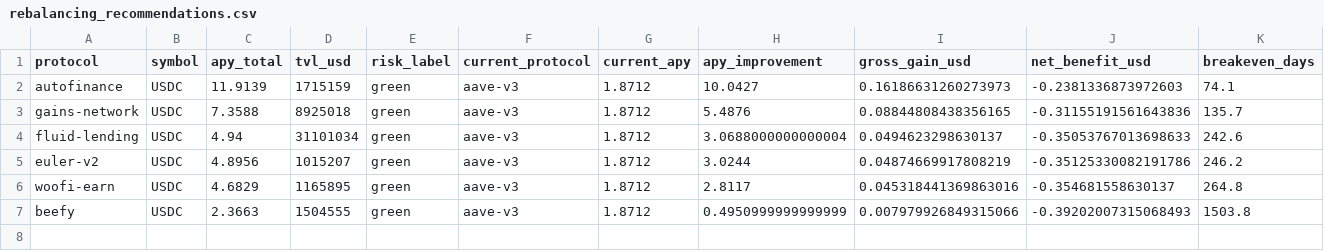
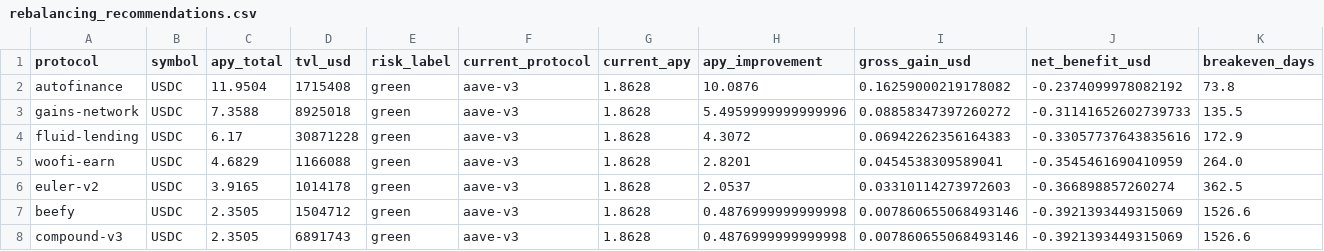
Before and after one commit to m-marcolazzeri/defi-monitor, a CSV file: data/rebalancing_recommendations.csv, drawn as a sheet; only a part is shown; removed rows and columns are numbered as before the commit, all else as after; rows hold the shown columns only; the diff names each change by its address in the sheet, - before the commit and + after, or states it on an @@ line.

```diff
--- a/data/rebalancing_recommendations.csv
+++ b/data/rebalancing_recommendations.csv
-C2 (apy_total): 11.9139
+C2 (apy_total): 11.9504
-D2 (tvl_usd): 1715159
+D2 (tvl_usd): 1715408
-G2:G4 (current_apy): 1.8712
+G2:G4 (current_apy): 1.8628
-H2 (apy_improvement): 10.0427
+H2 (apy_improvement): 10.0876
-I2 (gross_gain_usd): 0.16186631260273973
+I2 (gross_gain_usd): 0.16259000219178082
-J2 (net_benefit_usd): -0.2381336873972603
+J2 (net_benefit_usd): -0.2374099978082192
-K2 (breakeven_days): 74.1
+K2 (breakeven_days): 73.8
-H3 (apy_improvement): 5.4876
+H3 (apy_improvement): 5.4959999999999996
-I3 (gross_gain_usd): 0.08844808438356165
+I3 (gross_gain_usd): 0.08858347397260272
-J3 (net_benefit_usd): -0.31155191561643836
+J3 (net_benefit_usd): -0.31141652602739733
-K3 (breakeven_days): 135.7
+K3 (breakeven_days): 135.5
-C4 (apy_total): 4.94
+C4 (apy_total): 6.17
-D4 (tvl_usd): 31101034
+D4 (tvl_usd): 30871228
-H4 (apy_improvement): 3.0688000000000004
+H4 (apy_improvement): 4.3072
-I4 (gross_gain_usd): 0.0494623298630137
+I4 (gross_gain_usd): 0.06942262356164383
-J4 (net_benefit_usd): -0.35053767013698633
+J4 (net_benefit_usd): -0.33057737643835616
-K4 (breakeven_days): 242.6
+K4 (breakeven_days): 172.9
-row 5: euler-v2 | USDC | 4.8956 | 1015207 | green | aave-v3 | 1.8712 | 3.0244 | 0.04874669917808219 | -0.35125330082191786 | 246.2
-D5 (tvl_usd): 1165895
+D5 (tvl_usd): 1166088
-G5 (current_apy): 1.8712
+G5 (current_apy): 1.8628
-H5 (apy_improvement): 2.8117
+H5 (apy_improvement): 2.8201
-I5 (gross_gain_usd): 0.045318441369863016
+I5 (gross_gain_usd): 0.0454538309589041
-J5 (net_benefit_usd): -0.354681558630137
+J5 (net_benefit_usd): -0.3545461690410959
-K5 (breakeven_days): 264.8
+K5 (breakeven_days): 264.0
+row 6: euler-v2 | USDC | 3.9165 | 1014178 | green | aave-v3 | 1.8628 | 2.0537 | 0.03310114273972603 | -0.366898857260274 | 362.5
-C7 (apy_total): 2.3663
+C7 (apy_total): 2.3505
-D7 (tvl_usd): 1504555
+D7 (tvl_usd): 1504712
-G7 (current_apy): 1.8712
+G7 (current_apy): 1.8628
-H7 (apy_improvement): 0.4950999999999999
+H7 (apy_improvement): 0.4876999999999998
-I7 (gross_gain_usd): 0.007979926849315066
+I7 (gross_gain_usd): 0.007860655068493146
-J7 (net_benefit_usd): -0.39202007315068493
+J7 (net_benefit_usd): -0.3921393449315069
-K7 (breakeven_days): 1503.8
+K7 (breakeven_days): 1526.6
+row 8: compound-v3 | USDC | 2.3505 | 6891743 | green | aave-v3 | 1.8628 | 0.4876999999999998 | 0.007860655068493146 | -0.3921393449315069 | 1526.6
```
Also changed, not shown: data/anomalies.csv, data/multi_protocol.csv, 1 other file.
